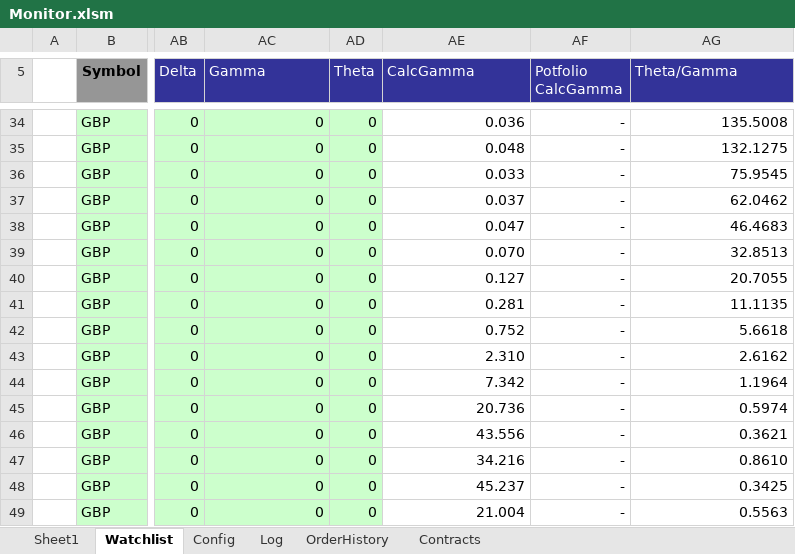
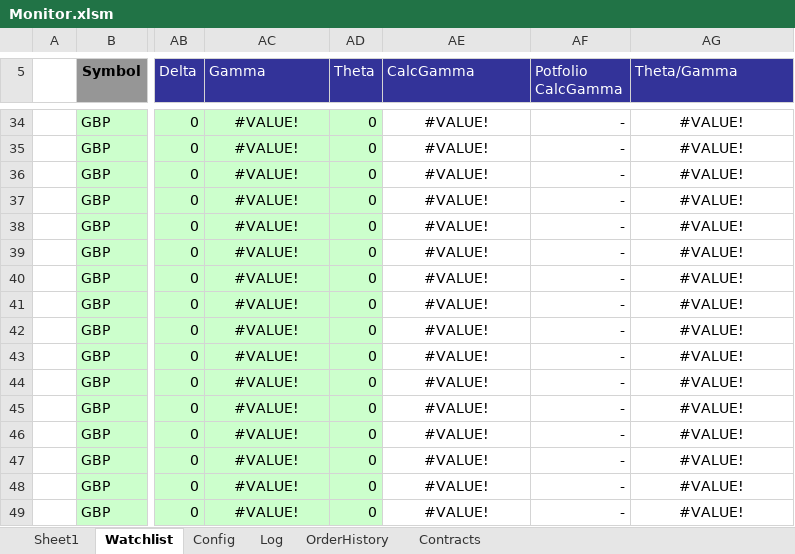
Before and after one commit to rssmith1/AFT-Production-Development, an Excel workbook: Monitor/Monitor.xlsm, sheet Watchlist, drawn as a sheet; only a part is shown, gaps mark what is left out; values as stored, in another font and other column widths than the file's, no borders; charts and pictures and conditional formats not drawn; the diff covers the shown part only; the diff names each change by its address in the sheet, - before the commit and + after, or states it on an @@ line.

```diff
--- a/Monitor/Monitor.xlsm (sheet Watchlist)
+++ b/Monitor/Monitor.xlsm (sheet Watchlist)
-AC34:AC49 alignment: right
+AC34:AC49 alignment: center
-AC34:AC49 (Gamma): 0
+AC34:AC49 (Gamma): #VALUE!
-AE34:AE49 alignment: right
+AE34:AE49 alignment: center
-AE34 (CalcGamma): 0.036
+AE34 (CalcGamma): #VALUE!
-AG34:AG49 alignment: right
+AG34:AG49 alignment: center
-AG34 (Theta/Gamma): 135.5008
+AG34 (Theta/Gamma): #VALUE!
-AE35 (CalcGamma): 0.048
+AE35 (CalcGamma): #VALUE!
-AG35 (Theta/Gamma): 132.1275
+AG35 (Theta/Gamma): #VALUE!
-AE36 (CalcGamma): 0.033
+AE36 (CalcGamma): #VALUE!
-AG36 (Theta/Gamma): 75.9545
+AG36 (Theta/Gamma): #VALUE!
-AE37 (CalcGamma): 0.037
+AE37 (CalcGamma): #VALUE!
-AG37 (Theta/Gamma): 62.0462
+AG37 (Theta/Gamma): #VALUE!
-AE38 (CalcGamma): 0.047
+AE38 (CalcGamma): #VALUE!
-AG38 (Theta/Gamma): 46.4683
+AG38 (Theta/Gamma): #VALUE!
-AE39 (CalcGamma): 0.070
+AE39 (CalcGamma): #VALUE!
-AG39 (Theta/Gamma): 32.8513
+AG39 (Theta/Gamma): #VALUE!
-AE40 (CalcGamma): 0.127
+AE40 (CalcGamma): #VALUE!
-AG40 (Theta/Gamma): 20.7055
+AG40 (Theta/Gamma): #VALUE!
-AE41 (CalcGamma): 0.281
+AE41 (CalcGamma): #VALUE!
-AG41 (Theta/Gamma): 11.1135
+AG41 (Theta/Gamma): #VALUE!
-AE42 (CalcGamma): 0.752
+AE42 (CalcGamma): #VALUE!
-AG42 (Theta/Gamma): 5.6618
+AG42 (Theta/Gamma): #VALUE!
-AE43 (CalcGamma): 2.310
+AE43 (CalcGamma): #VALUE!
-AG43 (Theta/Gamma): 2.6162
+AG43 (Theta/Gamma): #VALUE!
-AE44 (CalcGamma): 7.342
+AE44 (CalcGamma): #VALUE!
-AG44 (Theta/Gamma): 1.1964
+AG44 (Theta/Gamma): #VALUE!
-AE45 (CalcGamma): 20.736
+AE45 (CalcGamma): #VALUE!
-AG45 (Theta/Gamma): 0.5974
+AG45 (Theta/Gamma): #VALUE!
-AE46 (CalcGamma): 43.556
+AE46 (CalcGamma): #VALUE!
-AG46 (Theta/Gamma): 0.3621
+AG46 (Theta/Gamma): #VALUE!
-AE47 (CalcGamma): 34.216
+AE47 (CalcGamma): #VALUE!
-AG47 (Theta/Gamma): 0.8610
+AG47 (Theta/Gamma): #VALUE!
-AE48 (CalcGamma): 45.237
+AE48 (CalcGamma): #VALUE!
-AG48 (Theta/Gamma): 0.3425
+AG48 (Theta/Gamma): #VALUE!
-AE49 (CalcGamma): 21.004
+AE49 (CalcGamma): #VALUE!
-AG49 (Theta/Gamma): 0.5563
+AG49 (Theta/Gamma): #VALUE!
```
Also changed, not shown: 212 edited cells and cell formats elsewhere in this sheet, sheet Log, sheet OrderHistory, sheet Sheet1, sheet Config, formulas that keep their value, charts or pictures, 6 other files.
